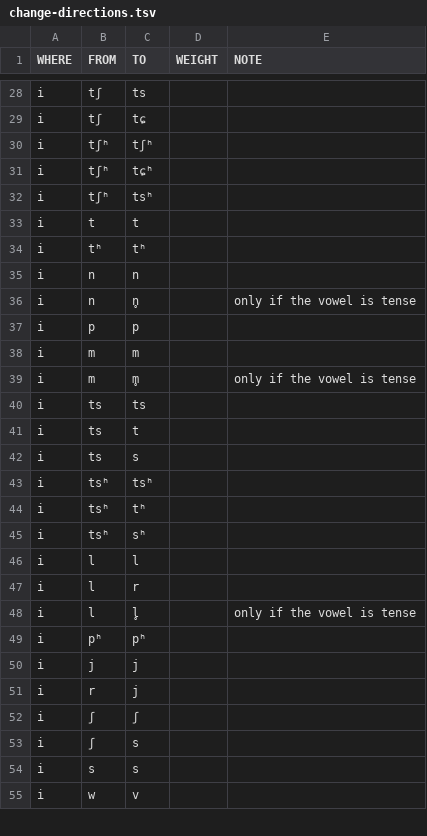
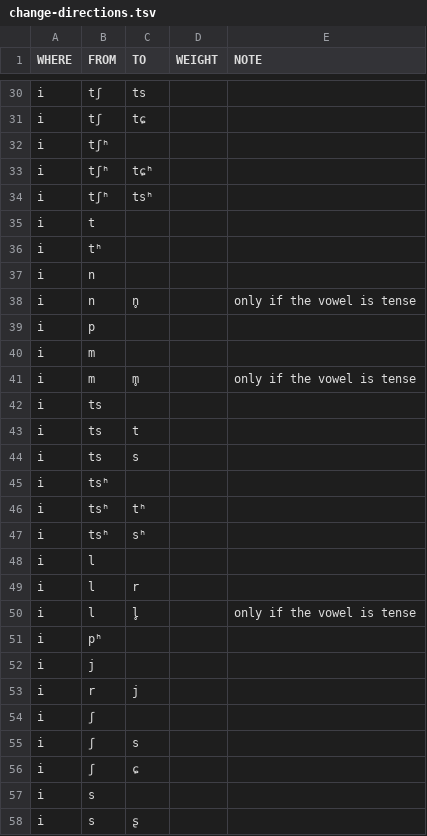
Before and after one commit to digling/burmish, a TSV file: reconstruction/change-directions.tsv, drawn as a sheet; only a part is shown, gaps mark what is left out; the shorter side is filled out with more unchanged rows; the diff covers the shown part only.

```diff
--- a/reconstruction/change-directions.tsv
+++ b/reconstruction/change-directions.tsv
@@ -29,26 +31,28 @@ i	tʃ	ts
 i	tʃ	tɕ		
-i	tʃʰ	tʃʰ		
+i	tʃʰ			
 i	tʃʰ	tɕʰ		
 i	tʃʰ	tsʰ		
-i	t	t		
-i	tʰ	tʰ		
-i	n	n		
+i	t			
+i	tʰ			
+i	n			
 i	n	n̥		only if the vowel is tense
-i	p	p		
-i	m	m		
+i	p			
+i	m			
 i	m	m̥		only if the vowel is tense
-i	ts	ts		
+i	ts			
 i	ts	t		
 i	ts	s		
-i	tsʰ	tsʰ		
+i	tsʰ			
 i	tsʰ	tʰ		
 i	tsʰ	sʰ		
-i	l	l		
+i	l			
 i	l	r		
 i	l	l̥		only if the vowel is tense
-i	pʰ	pʰ		
-i	j	j		
+i	pʰ			
+i	j			
 i	r	j		
-i	ʃ	ʃ		
+i	ʃ			
 i	ʃ	s		
-i	s	s		
+i	ʃ	ɕ		
+i	s			
+i	s	ʂ		
```
Also changed, not shown: 2 added rows, 2 removed rows, 3 moved rows and 10 edited cells elsewhere in this file.
